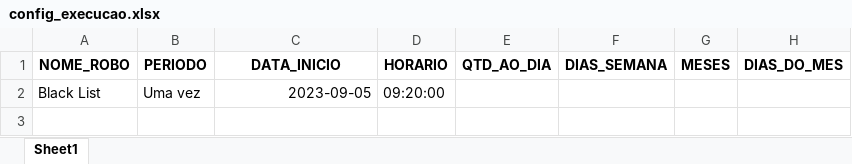
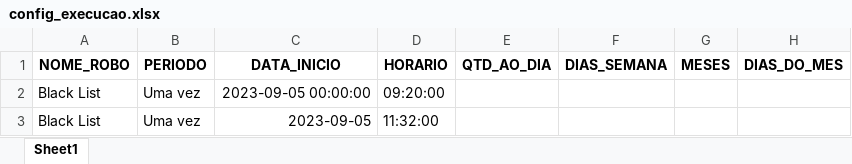
Before and after one commit to Lima-49/abreu_network_robot, an Excel workbook: database/config_execucao.xlsx, sheet Sheet1, drawn as a sheet; values as stored, in another font and other column widths than the file's, no borders; the diff names each change by its address in the sheet, - before the commit and + after, or states it on an @@ line.

```diff
--- a/database/config_execucao.xlsx (sheet Sheet1)
+++ b/database/config_execucao.xlsx (sheet Sheet1)
-C2 (DATA_INICIO): 2023-09-05
+C2 (DATA_INICIO): 2023-09-05 00:00:00
+row 3: Black List | Uma vez | 2023-09-05 | 11:32:00
```
Also changed, not shown: database/log_execucao.xlsx, 10 other files.
